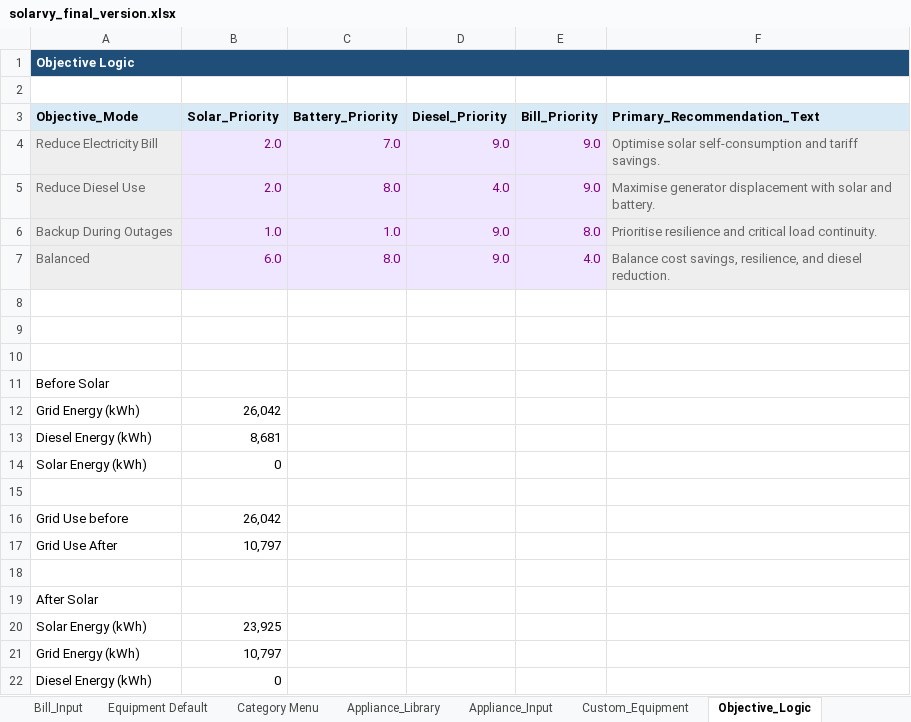
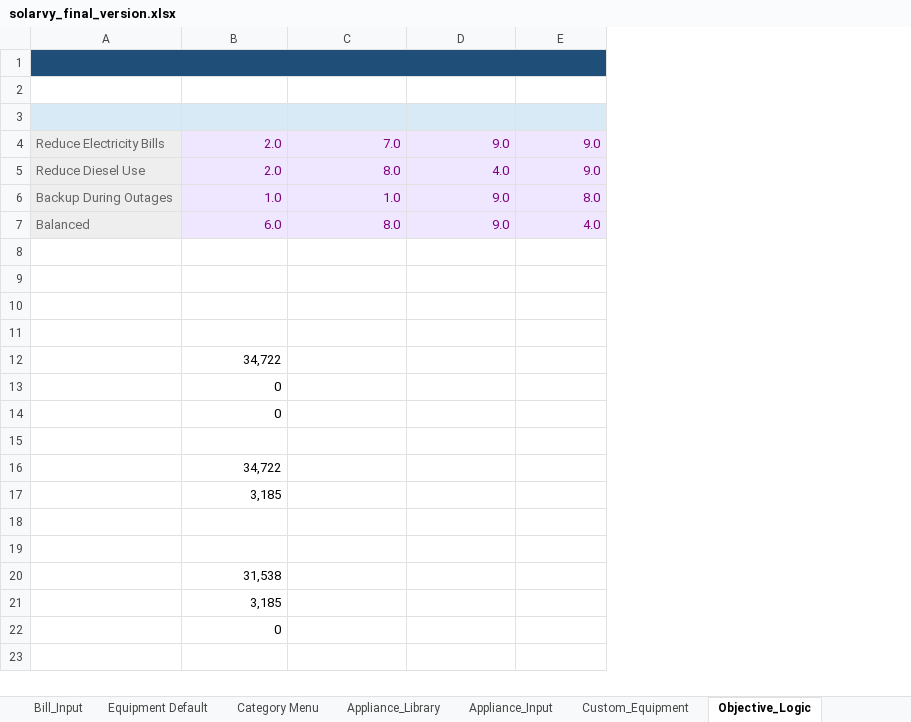
Before and after one commit to Ratheesh-Angular/Solarvy-Backend, an Excel workbook: excel/solarvy_final_version.xlsx, sheet Objective_Logic, drawn as a sheet; values as stored, in another font and other column widths than the file's, no borders; removed rows and columns are numbered as before the commit, all else as after; the diff names each change by its address in the sheet, - before the commit and + after, or states it on an @@ line.

```diff
--- a/excel/solarvy_final_version.xlsx (sheet Objective_Logic)
+++ b/excel/solarvy_final_version.xlsx (sheet Objective_Logic)
-column F, rows 3-7: Primary_Recommendation_Text | Optimise solar self-consumption and tariff savings. | Maximise generator displacement with solar and battery. | Prioritise resilience and critical load continuity. | Balance cost savings, resilience, and diesel reduction.
-row 1: Objective Logic
-A1 fill: none
+A1 fill: #1F4E78
+A1:E1 merged
-row 2: Objective_Mode | Solar_Priority | Battery_Priority | Diesel_Priority | Bill_Priority | Primary_Recommendation_Text
+row 2: (empty)
-A2:E2 fill: #D9EAF7
+A2:E2 fill: none
+row 3: (empty)
-A4: Reduce Electricity Bill
+A4: Reduce Electricity Bills
-row 11: Before Solar
-row 12: Grid Energy (kWh) | 26,042
-row 13: Diesel Energy (kWh) | 8,681
-row 14: Solar Energy (kWh) | 0
-row 16: Grid Use before | 26,042
-row 17: Grid Use After | 10,797
+row 12:  | 34,722
+row 13:  | 0
+row 14:  | 0
-row 19: After Solar
-row 20: Solar Energy (kWh) | 23,925
+row 16:  | 34,722
+row 17:  | 3,185
-row 18: Grid Energy (kWh) | 10,797
+row 18: (empty)
-row 19: Diesel Energy (kWh) | 0
+row 19: (empty)
+row 20:  | 31,538
+row 21:  | 3,185
+row 22:  | 0
```
Also changed, not shown: sheet Custom_Equipment, sheet Equipment Default, sheet Strategy_Comparison, sheet Category Menu, sheet Assumptions, sheet Installer_Results_Output, 13 more sheets, other sheet tabs, formulas that keep their value, charts or pictures, 19 other files.
